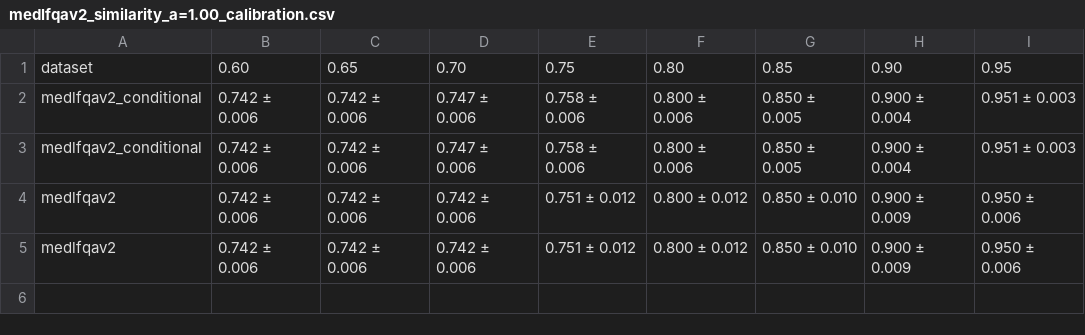
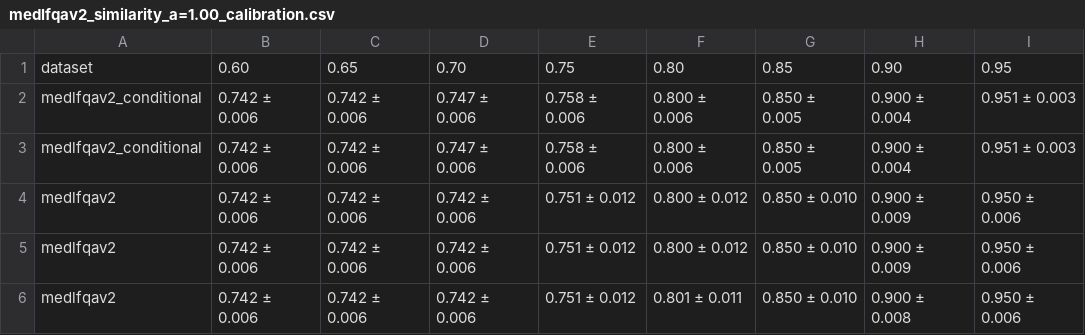
Before and after one commit to n4feng/rag_conformal_pred, a CSV file: conditional/data/out/medlfqav2_similarity_a=1.00_calibration.csv, drawn as a sheet; the diff names each change by its address in the sheet, - before the commit and + after, or states it on an @@ line.

Commit message:
Add demo for interface and comment in calibration

```diff
--- a/conditional/data/out/medlfqav2_similarity_a=1.00_calibration.csv
+++ b/conditional/data/out/medlfqav2_similarity_a=1.00_calibration.csv
+row 6: medlfqav2 | 0.742 ± 0.006 | 0.742 ± 0.006 | 0.742 ± 0.006 | 0.751 ± 0.012 | 0.801 ± 0.011 | 0.850 ± 0.010 | 0.900 ± 0.008 | 0.950 ± 0.006
```
Also changed, not shown: 35 other files.
